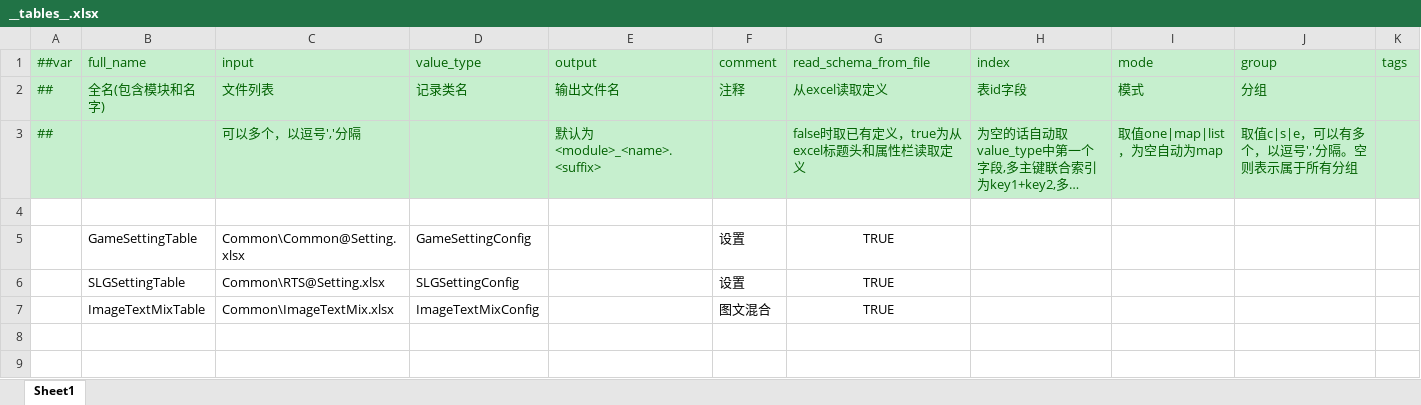
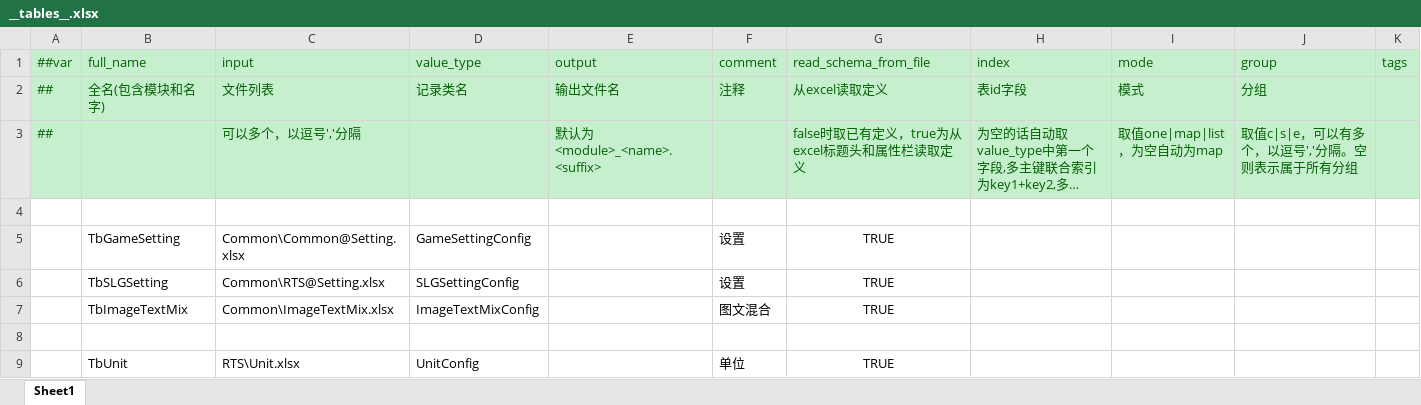
Before and after one commit to dehema/Unity-Frame-Config, an Excel workbook: Excel/__tables__.xlsx, sheet Sheet1, drawn as a sheet; long unchanged cells end in …; values as stored, in another font and other column widths than the file's, no borders; the diff names each change by its address in the sheet, - before the commit and + after, or states it on an @@ line.

```diff
--- a/Excel/__tables__.xlsx (sheet Sheet1)
+++ b/Excel/__tables__.xlsx (sheet Sheet1)
-B5 (full_name): GameSettingTable
+B5 (full_name): TbGameSetting
-B6 (full_name): SLGSettingTable
+B6 (full_name): TbSLGSetting
-B7 (full_name): ImageTextMixTable
+B7 (full_name): TbImageTextMix
+row 8: (empty)
+row 9:  | TbUnit | RTS\Unit.xlsx | UnitConfig |  | 单位 | TRUE
```
Also changed, not shown: Excel/RTS/Unit.xlsx, Excel/__enums__.xlsx, 2 other files.
